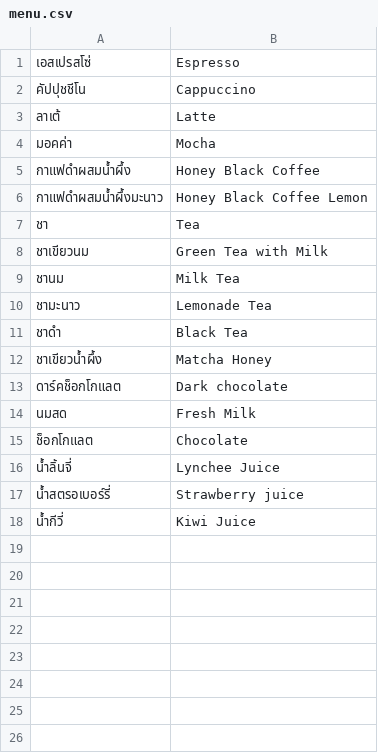
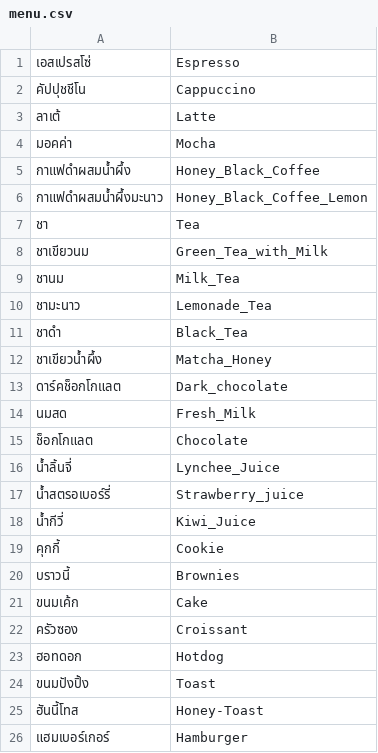
Before and after one commit to poklonas/sound_detect_for_coffee_shop, a CSV file: other_module/menu.csv, drawn as a sheet.

Commit message:
apply new menu and fix bug when use sound detect function

```diff
--- a/other_module/menu.csv
+++ b/other_module/menu.csv
@@ -4,15 +4,23 @@
 มอคค่า,Mocha
-กาแฟดำผสมน้ำผึ้ง,Honey Black Coffee
-กาแฟดำผสมน้ำผึ้งมะนาว,Honey Black Coffee Lemon
+กาแฟดำผสมน้ำผึ้ง,Honey_Black_Coffee
+กาแฟดำผสมน้ำผึ้งมะนาว,Honey_Black_Coffee_Lemon
 ชา,Tea
-ชาเขียวนม,Green Tea with Milk
-ชานม,Milk Tea
-ชามะนาว,Lemonade Tea
-ชาดำ,Black Tea
-ชาเขียวน้ำผึ้ง,Matcha Honey
-ดาร์คช็อกโกแลต,Dark chocolate
-นมสด,Fresh Milk
+ชาเขียวนม,Green_Tea_with_Milk
+ชานม,Milk_Tea
+ชามะนาว,Lemonade_Tea
+ชาดำ,Black_Tea
+ชาเขียวน้ำผึ้ง,Matcha_Honey
+ดาร์คช็อกโกแลต,Dark_chocolate
+นมสด,Fresh_Milk
 ช็อกโกแลต,Chocolate
-น้ำลิ้นจี่,Lynchee Juice
-น้ำสตรอเบอร์รี่,Strawberry juice
-น้ำกีวี่,Kiwi Juice
+น้ำลิ้นจี่,Lynchee_Juice
+น้ำสตรอเบอร์รี่,Strawberry_juice
+น้ำกีวี่,Kiwi_Juice
+คุกกี้,Cookie
+บราวนี้,Brownies
+ขนมเค้ก,Cake
+ครัวซอง,Croissant
+ฮอทดอก,Hotdog
+ขนมปังปิ้ง,Toast
+ฮันนี้โทส,Honey-Toast
+แฮมเบอร์เกอร์,Hamburger
```
Also changed, not shown: other_module/normwords.csv, 2 other files.
